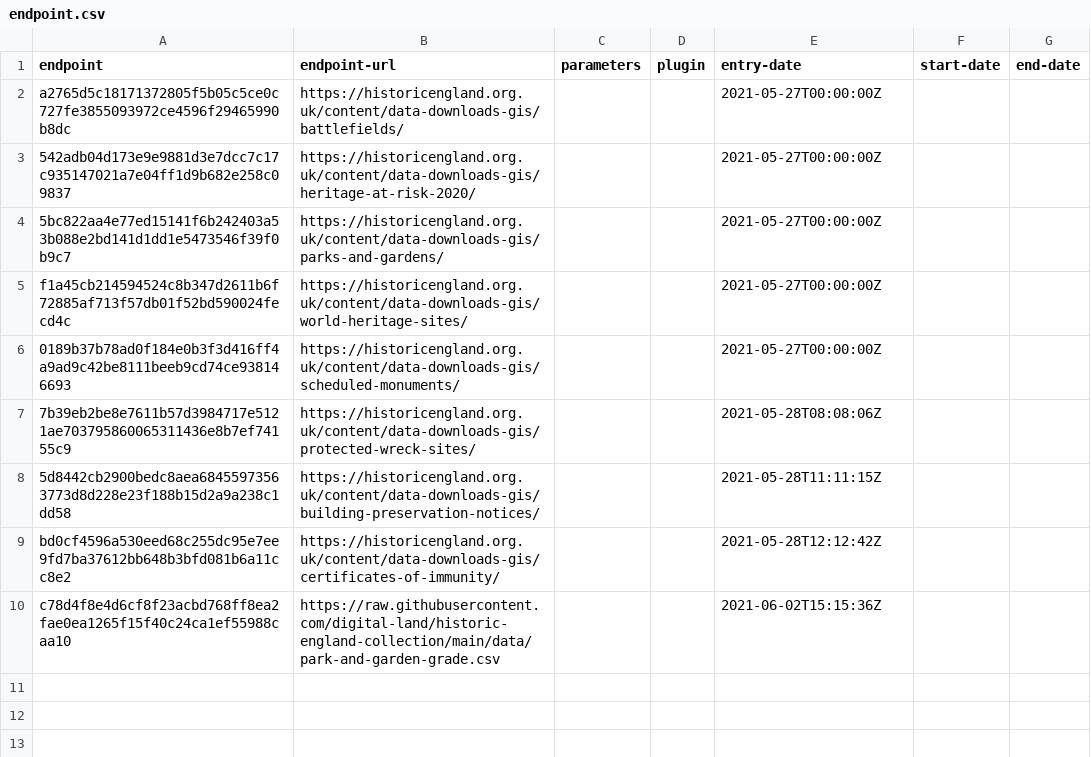
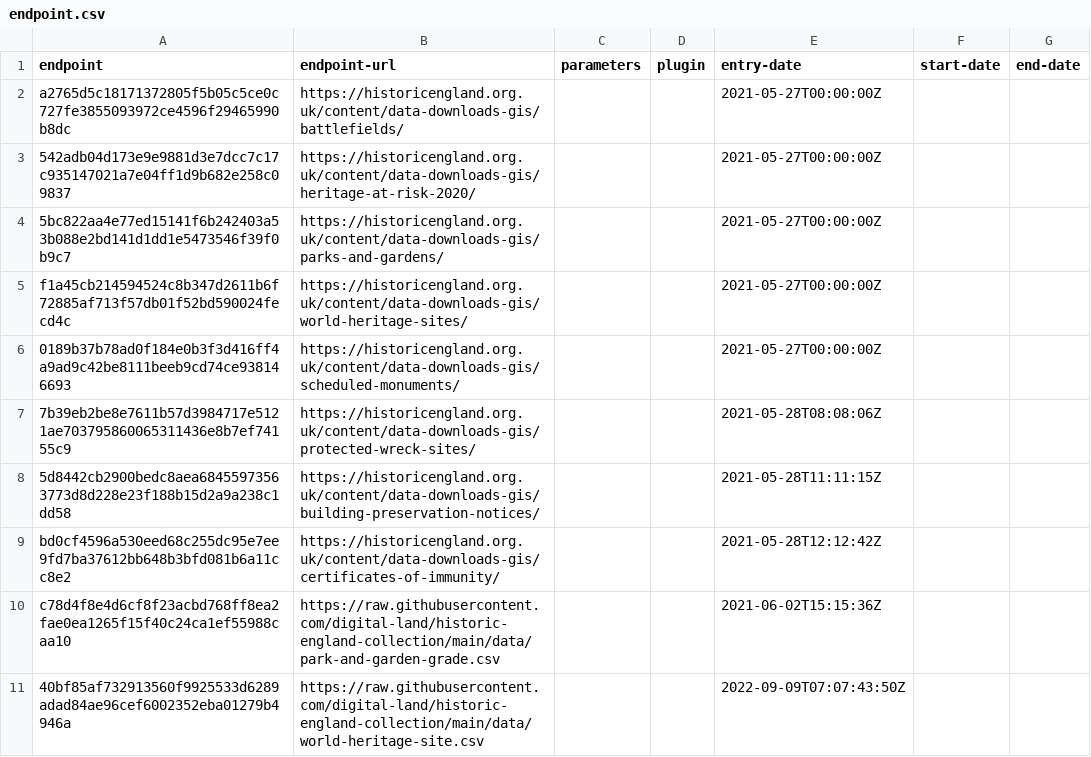
Before and after one commit to digital-land/historic-england-collection, a CSV file: collection/endpoint.csv, drawn as a sheet.

```diff
--- a/collection/endpoint.csv
+++ b/collection/endpoint.csv
@@ -10 +10,2 @@ bd0cf4596a530eed68c255dc95e7ee9fd7ba37612bb648b3bfd081b6a11cc8e2,https://histori
 c78d4f8e4d6cf8f23acbd768ff8ea2fae0ea1265f15f40c24ca1ef55988caa10,https://raw.githubusercontent.com/digital-land/historic-england-collection/main/data/park-and-garden-grade.csv,,,2021-06-02T15:15:36Z,,
+40bf85af732913560f9925533d6289adad84ae96cef6002352eba01279b4946a,https://raw.githubusercontent.com/digital-land/historic-england-collection/main/data/world-heritage-site.csv,,,2022-09-09T07:07:43:50Z,,
```
Also changed, not shown: collection/source.csv, 3 other files.
